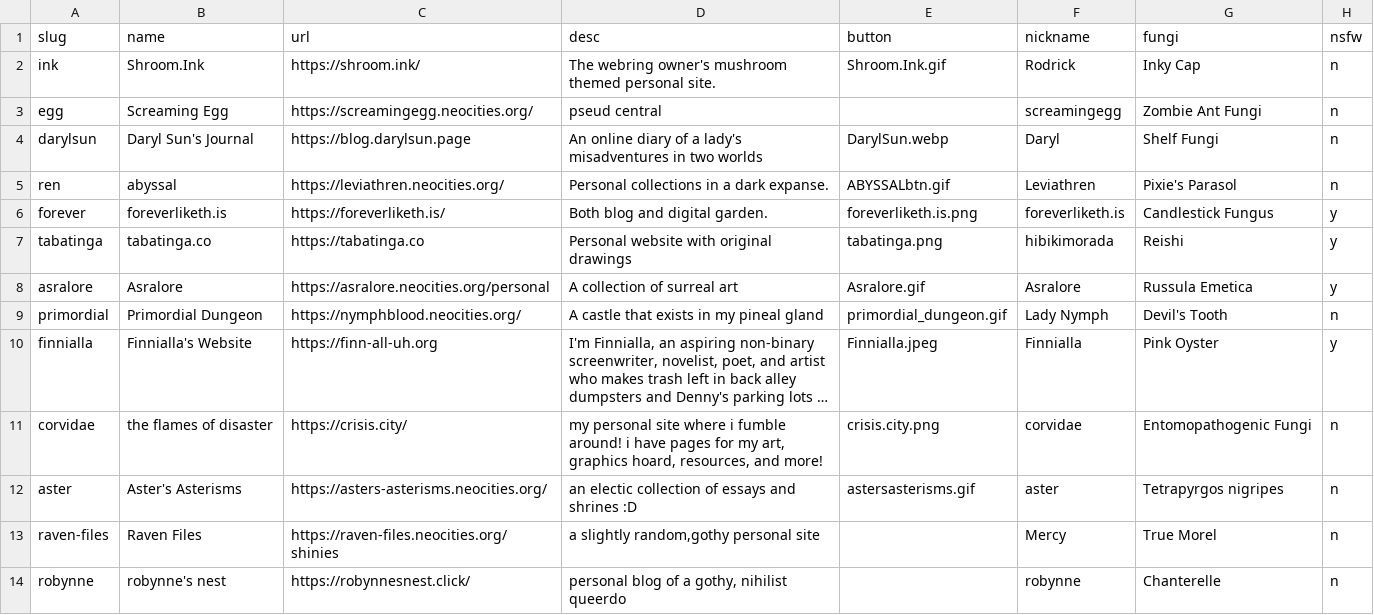
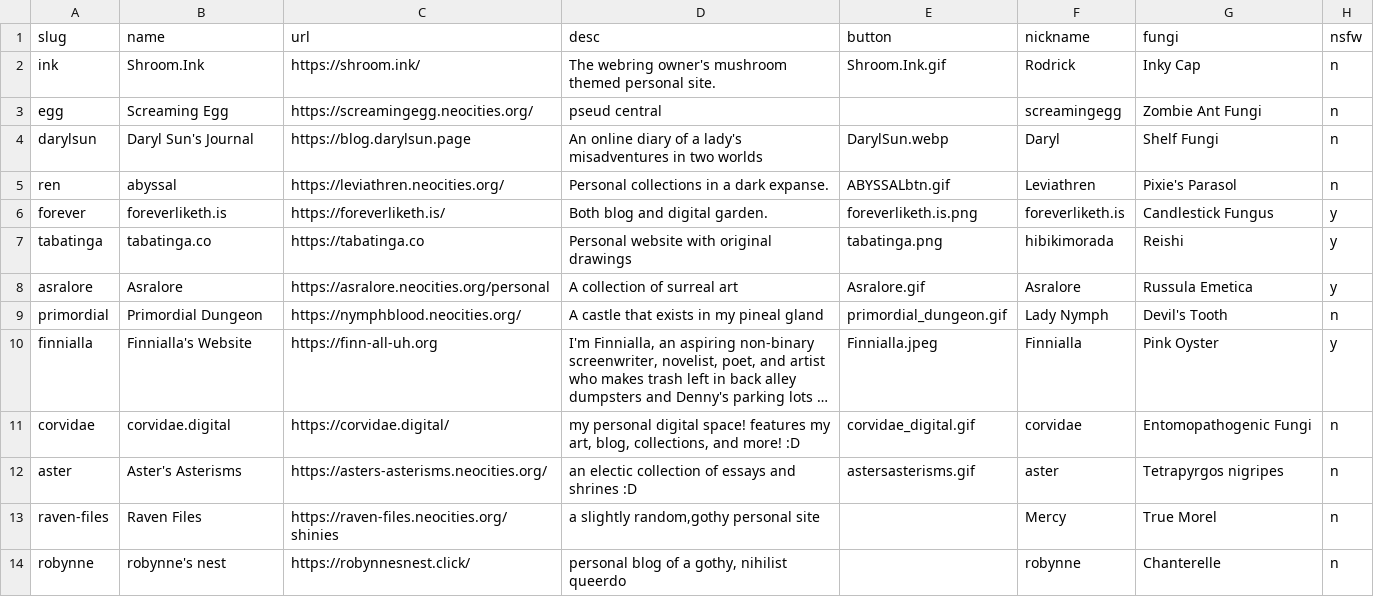
Before and after one commit to glumeshroom/void.shrooms, a CSV file: _data/members.csv, drawn as a sheet; long unchanged cells end in …; the diff names each change by its address in the sheet, - before the commit and + after, or states it on an @@ line.

Commit message:
Updating Corvidae

```diff
--- a/_data/members.csv
+++ b/_data/members.csv
-B11 (name): the flames of disaster
+B11 (name): corvidae.digital
-C11 (url): https://crisis.city/
+C11 (url): https://corvidae.digital/
-D11 (desc): my personal site where i fumble around! i have pages for my art, graphics hoard, resources, and more!
+D11 (desc): my personal digital space! features my art, blog, collections, and more! :D
-E11 (button): crisis.city.png
+E11 (button): corvidae_digital.gif
```
Also changed, not shown: 2 other files.
